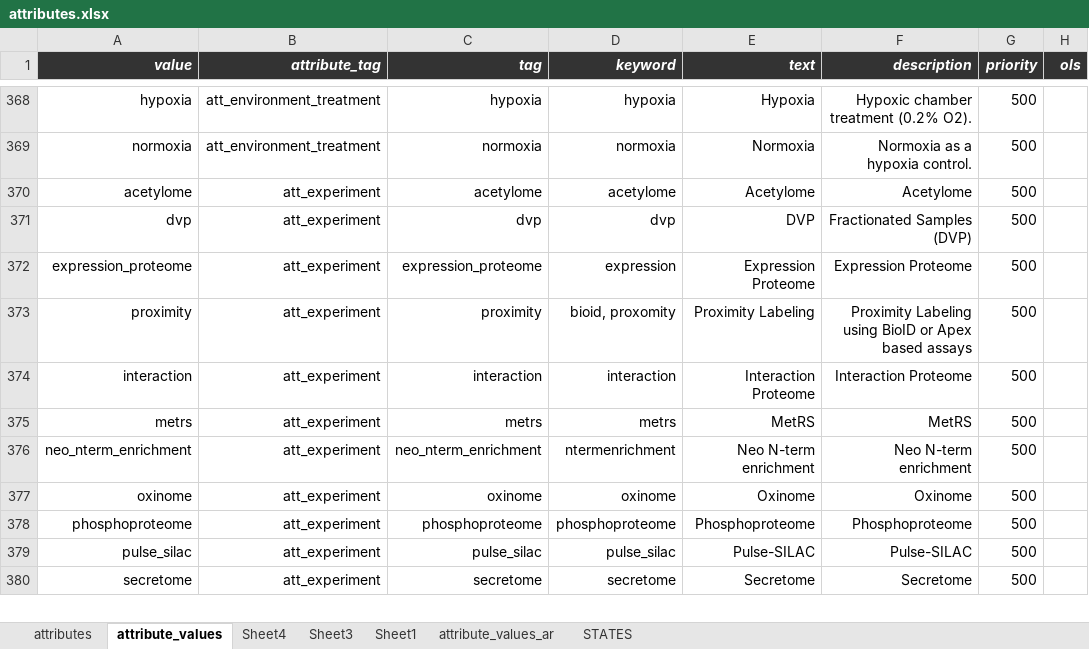
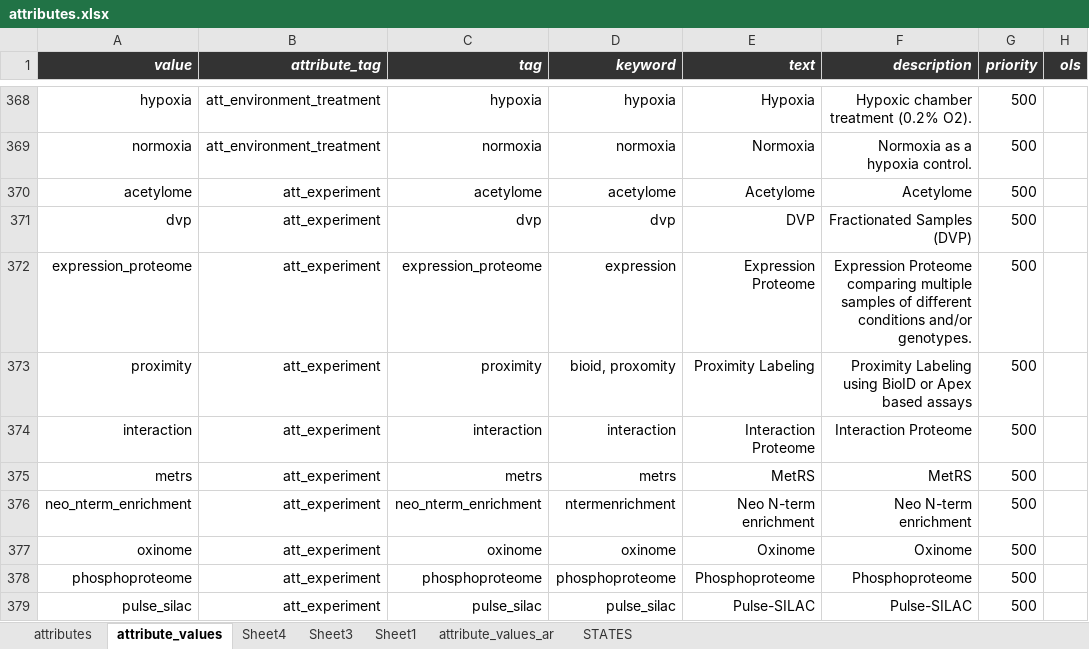
Before and after one commit to hnolCol/mitocube-backend, an Excel workbook: resources/attributes/attributes.xlsx, sheet attribute_values, drawn as a sheet; only a part is shown, gaps mark what is left out; the shorter side is filled out with more unchanged rows; values as stored, in another font and other column widths than the file's, no borders; conditional formats not drawn; the diff names each change by its address in the sheet, - before the commit and + after, or states it on an @@ line.

```diff
--- a/resources/attributes/attributes.xlsx (sheet attribute_values)
+++ b/resources/attributes/attributes.xlsx (sheet attribute_values)
-F372 (description): Expression Proteome
+F372 (description): Expression Proteome comparing multiple samples of different conditions and/or genotypes.
```
Also changed, not shown: sheet attributes, formulas that keep their value, 23 other files.
